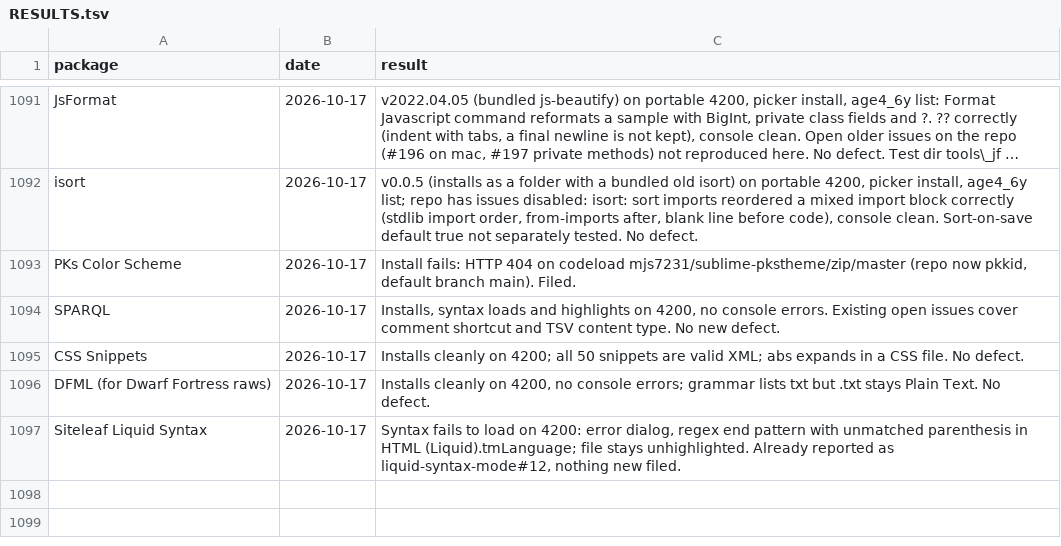
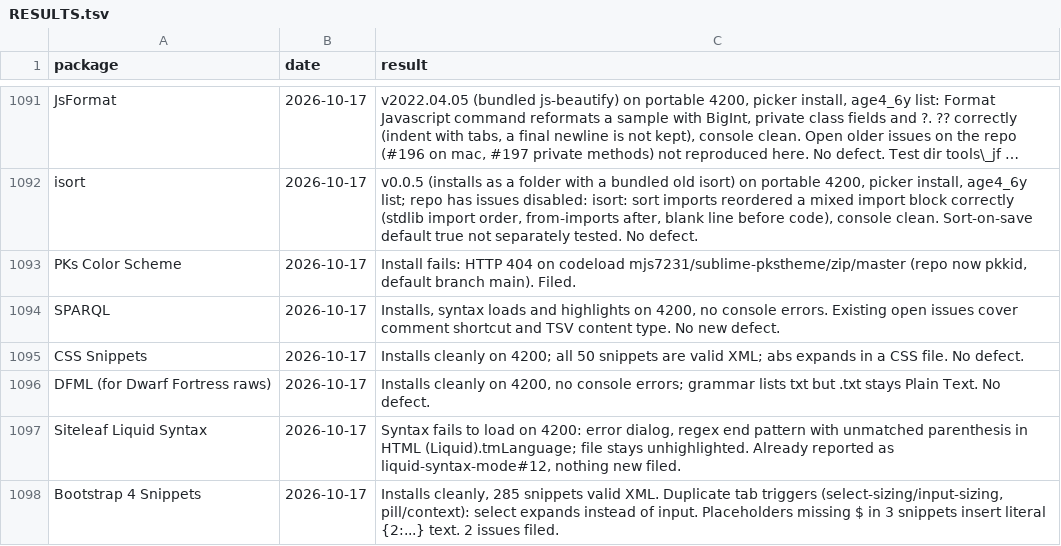
Before and after one commit to dpc00/sublime-package-audit, a TSV file: RESULTS.tsv, drawn as a sheet; only a part is shown, gaps mark what is left out; long unchanged cells end in ….

```diff
--- a/RESULTS.tsv
+++ b/RESULTS.tsv
@@ -1097 +1097,2 @@ DFML (for Dwarf Fortress raws)	2026-10-17	Installs cleanly on 4200, no console e
 Siteleaf Liquid Syntax	2026-10-17	Syntax fails to load on 4200: error dialog, regex end pattern with unmatched parenthesis in HTML (Liquid).tmLanguage; file stays unhighlighted. Already reported as liquid-syntax-mode#12, nothing new filed.
+Bootstrap 4 Snippets	2026-10-17	Installs cleanly, 285 snippets valid XML. Duplicate tab triggers (select-sizing/input-sizing, pill/context): select expands instead of input. Placeholders missing $ in 3 snippets insert literal {2:...} text. 2 issues filed.
```
Also changed, not shown: ISSUES.tsv, 1 other file.
